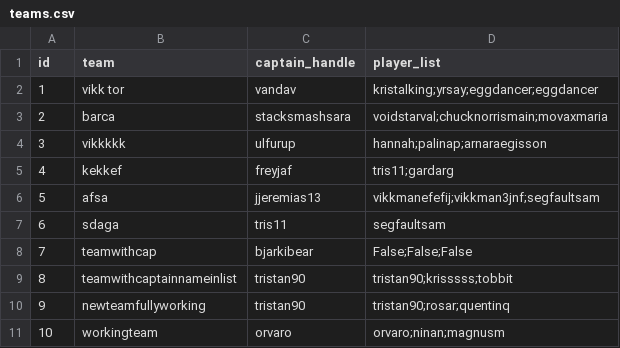
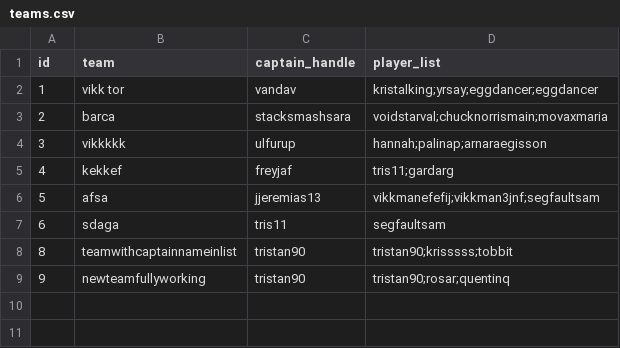
Before and after one commit to viktoryngvi/Verklegt_1, a CSV file: data/teams.csv, drawn as a sheet.

Commit message:
teams skra ny captain rett nuna

```diff
--- a/data/teams.csv
+++ b/data/teams.csv
@@ -7,5 +7,3 @@ id,team,captain_handle,player_list
 6,sdaga,tris11,segfaultsam,
-7,teamwithcap,bjarkibear,False;False;False,
 8,teamwithcaptainnameinlist,tristan90,tristan90;krisssss;tobbit,
 9,newteamfullyworking,tristan90,tristan90;rosar;quentinq,
-10,workingteam,orvaro,orvaro;ninan;magnusm,
```
Also changed, not shown: data/player_info.csv, 4 other files.
